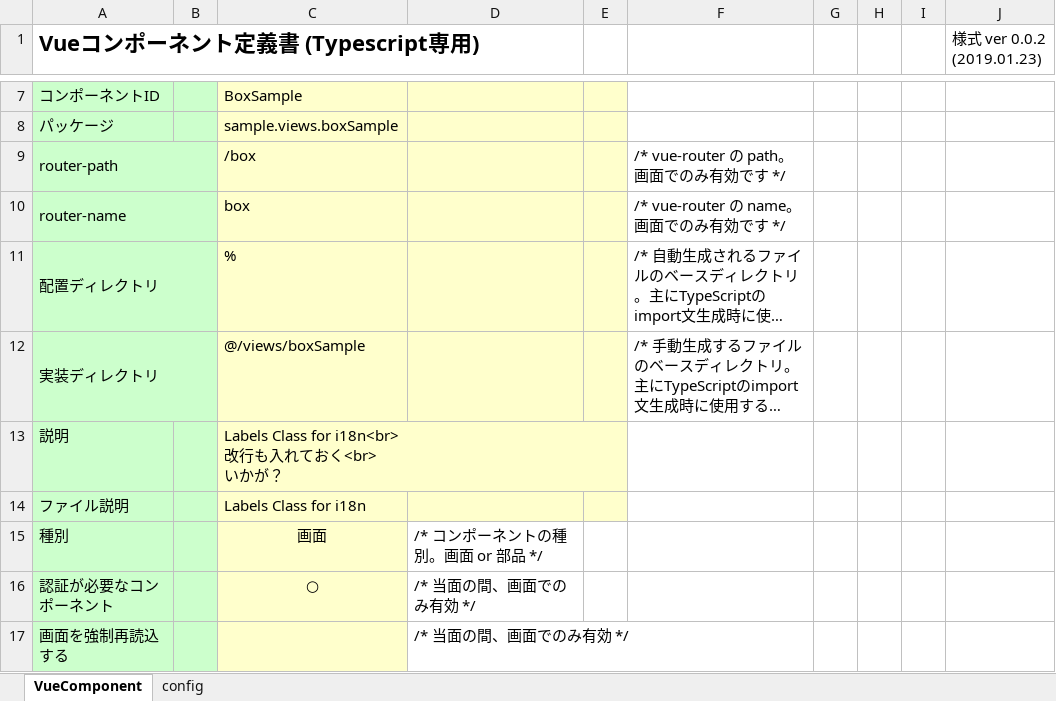
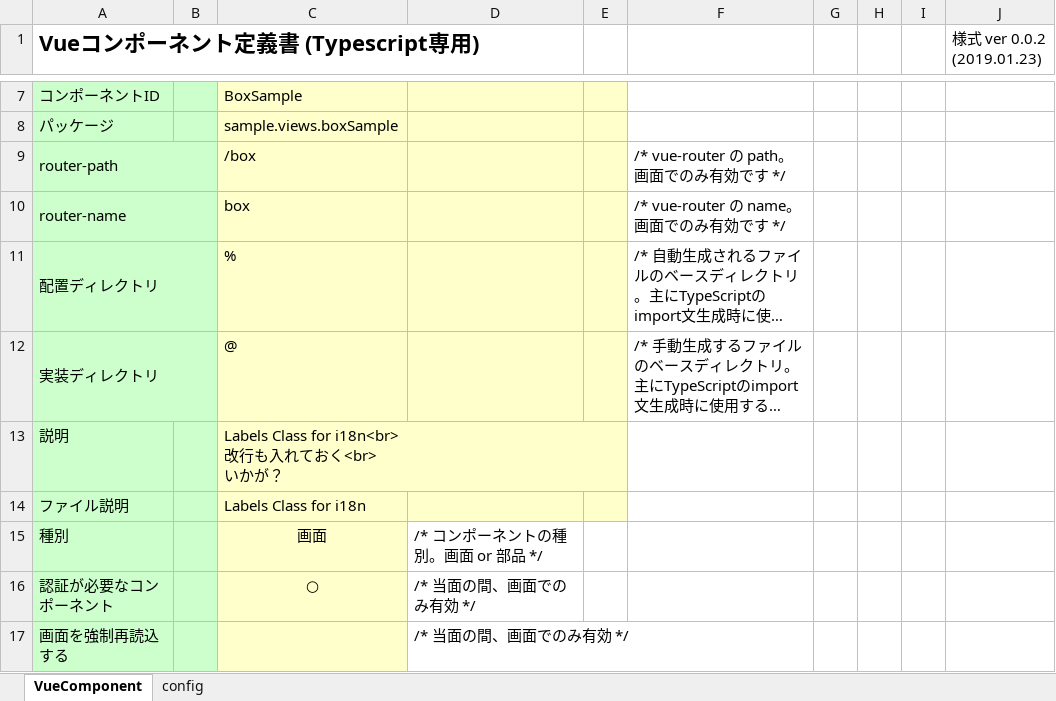
Before and after one commit to uedaueo/blancoVueComponent, an Excel workbook: meta/components/BoxSample.xlsx, sheet VueComponent, drawn as a sheet; only a part is shown, gaps mark what is left out; long unchanged cells end in …; values as stored, in another font and other column widths than the file's, no borders; the diff names each change by its address in the sheet, - before the commit and + after, or states it on an @@ line.

```diff
--- a/meta/components/BoxSample.xlsx (sheet VueComponent)
+++ b/meta/components/BoxSample.xlsx (sheet VueComponent)
-C12: @/views/boxSample
+C12: @
```
Also changed, not shown: 5 other files.
